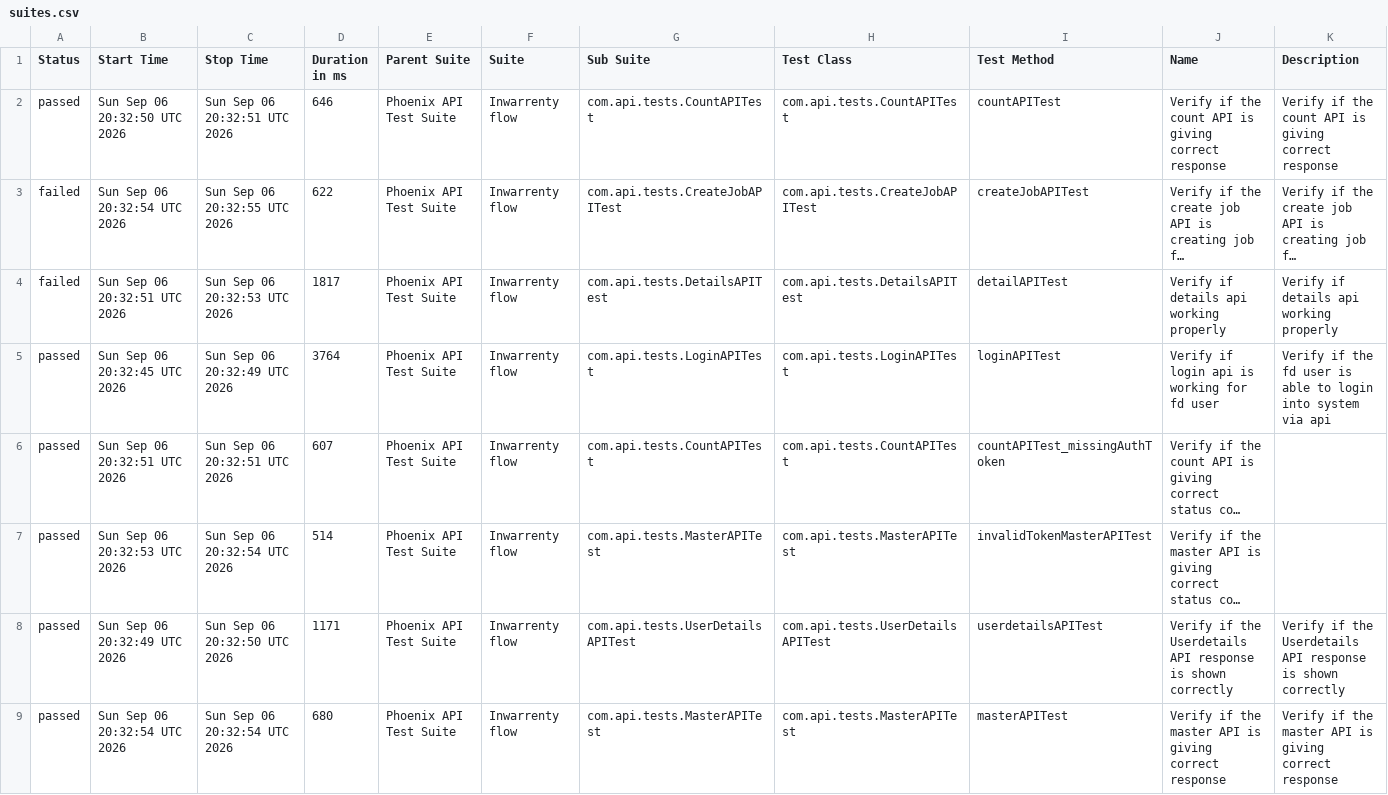
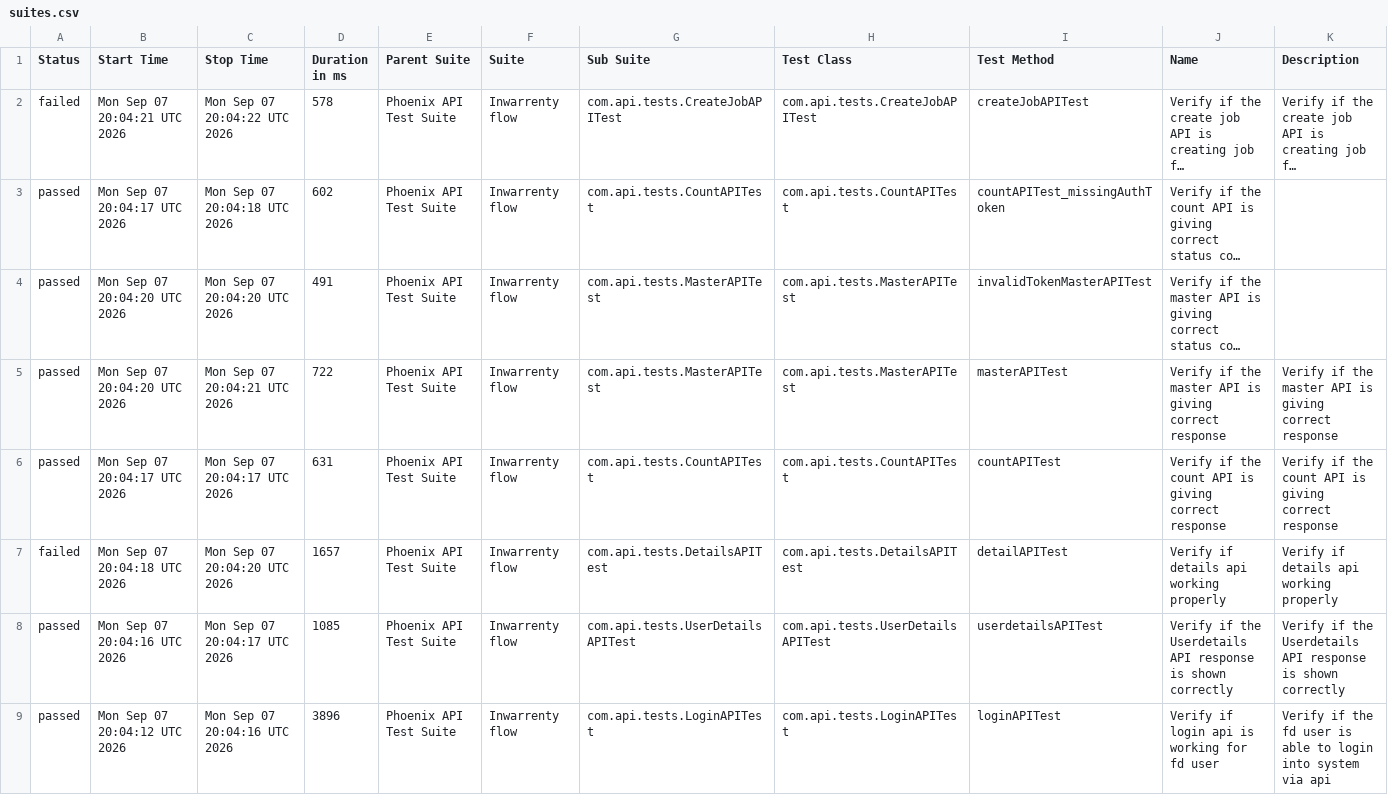
Before and after one commit to AbhijitNaik05/PhoenixTestAutomationFramework, a CSV file: data/suites.csv, drawn as a sheet; long unchanged cells end in …; removed rows and columns are numbered as before the commit, all else as after; the diff names each change by its address in the sheet, - before the commit and + after, or states it on an @@ line.

```diff
--- a/data/suites.csv
+++ b/data/suites.csv
-row 2: passed | Sun Sep 06 20:32:50 UTC 2026 | Sun Sep 06 20:32:51 UTC 2026 | 646 | Phoenix API Test Suite | Inwarrenty flow | com.api.tests.CountAPITest | com.api.tests.CountAPITest | countAPITest | Verify if the count API is giving correct response | Verify if the count API is giving correct response
-B2 (Start Time): Sun Sep 06 20:32:54 UTC 2026
+B2 (Start Time): Mon Sep 07 20:04:21 UTC 2026
-C2 (Stop Time): Sun Sep 06 20:32:55 UTC 2026
+C2 (Stop Time): Mon Sep 07 20:04:22 UTC 2026
-D2 (Duration in ms): 622
+D2 (Duration in ms): 578
-row 4: failed | Sun Sep 06 20:32:51 UTC 2026 | Sun Sep 06 20:32:53 UTC 2026 | 1817 | Phoenix API Test Suite | Inwarrenty flow | com.api.tests.DetailsAPITest | com.api.tests.DetailsAPITest | detailAPITest | Verify if details api working properly | Verify if details api working properly
-row 5: passed | Sun Sep 06 20:32:45 UTC 2026 | Sun Sep 06 20:32:49 UTC 2026 | 3764 | Phoenix API Test Suite | Inwarrenty flow | com.api.tests.LoginAPITest | com.api.tests.LoginAPITest | loginAPITest | Verify if login api is working for fd user | Verify if the fd user is able to login into system via api
-B3 (Start Time): Sun Sep 06 20:32:51 UTC 2026
+B3 (Start Time): Mon Sep 07 20:04:17 UTC 2026
-C3 (Stop Time): Sun Sep 06 20:32:51 UTC 2026
+C3 (Stop Time): Mon Sep 07 20:04:18 UTC 2026
-D3 (Duration in ms): 607
+D3 (Duration in ms): 602
-B4 (Start Time): Sun Sep 06 20:32:53 UTC 2026
+B4 (Start Time): Mon Sep 07 20:04:20 UTC 2026
-C4 (Stop Time): Sun Sep 06 20:32:54 UTC 2026
+C4 (Stop Time): Mon Sep 07 20:04:20 UTC 2026
-D4 (Duration in ms): 514
+D4 (Duration in ms): 491
+row 5: passed | Mon Sep 07 20:04:20 UTC 2026 | Mon Sep 07 20:04:21 UTC 2026 | 722 | Phoenix API Test Suite | Inwarrenty flow | com.api.tests.MasterAPITest | com.api.tests.MasterAPITest | masterAPITest | Verify if the master API is giving correct response | Verify if the master API is giving correct response
+row 6: passed | Mon Sep 07 20:04:17 UTC 2026 | Mon Sep 07 20:04:17 UTC 2026 | 631 | Phoenix API Test Suite | Inwarrenty flow | com.api.tests.CountAPITest | com.api.tests.CountAPITest | countAPITest | Verify if the count API is giving correct response | Verify if the count API is giving correct response
+row 7: failed | Mon Sep 07 20:04:18 UTC 2026 | Mon Sep 07 20:04:20 UTC 2026 | 1657 | Phoenix API Test Suite | Inwarrenty flow | com.api.tests.DetailsAPITest | com.api.tests.DetailsAPITest | detailAPITest | Verify if details api working properly | Verify if details api working properly
-B8 (Start Time): Sun Sep 06 20:32:49 UTC 2026
+B8 (Start Time): Mon Sep 07 20:04:16 UTC 2026
-C8 (Stop Time): Sun Sep 06 20:32:50 UTC 2026
+C8 (Stop Time): Mon Sep 07 20:04:17 UTC 2026
-D8 (Duration in ms): 1171
+D8 (Duration in ms): 1085
-B9 (Start Time): Sun Sep 06 20:32:54 UTC 2026
+B9 (Start Time): Mon Sep 07 20:04:12 UTC 2026
-C9 (Stop Time): Sun Sep 06 20:32:54 UTC 2026
+C9 (Stop Time): Mon Sep 07 20:04:16 UTC 2026
-D9 (Duration in ms): 680
+D9 (Duration in ms): 3896
-G9 (Sub Suite): com.api.tests.MasterAPITest
+G9 (Sub Suite): com.api.tests.LoginAPITest
-H9 (Test Class): com.api.tests.MasterAPITest
+H9 (Test Class): com.api.tests.LoginAPITest
-I9 (Test Method): masterAPITest
+I9 (Test Method): loginAPITest
-J9 (Name): Verify if the master API is giving correct response
+J9 (Name): Verify if login api is working for fd user
-K9 (Description): …if the master API is giving correct response
+K9 (Description): …if the fd user is able to login into system via api
```
Also changed, not shown: data/behaviors.csv, 52 other files.
